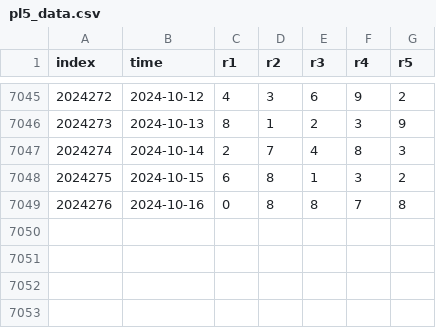
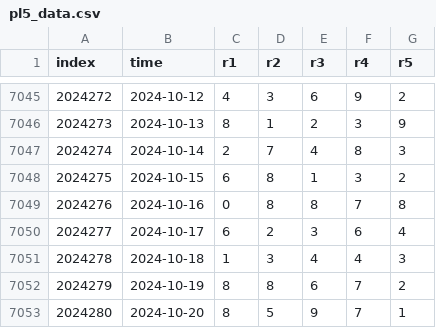
Before and after one commit to ipdisabled/fetchx, a CSV file: pl5_data.csv, drawn as a sheet; only a part is shown, gaps mark what is left out; the diff names each change by its address in the sheet, - before the commit and + after, or states it on an @@ line.

```diff
--- a/pl5_data.csv
+++ b/pl5_data.csv
+row 7050: 2024277 | 2024-10-17 | 6 | 2 | 3 | 6 | 4
+row 7051: 2024278 | 2024-10-18 | 1 | 3 | 4 | 4 | 3
+row 7052: 2024279 | 2024-10-19 | 8 | 8 | 6 | 7 | 2
+row 7053: 2024280 | 2024-10-20 | 8 | 5 | 9 | 7 | 1
```
Also changed, not shown: dlt_data.csv, footnewinfo__data.csv, 3 other files.
